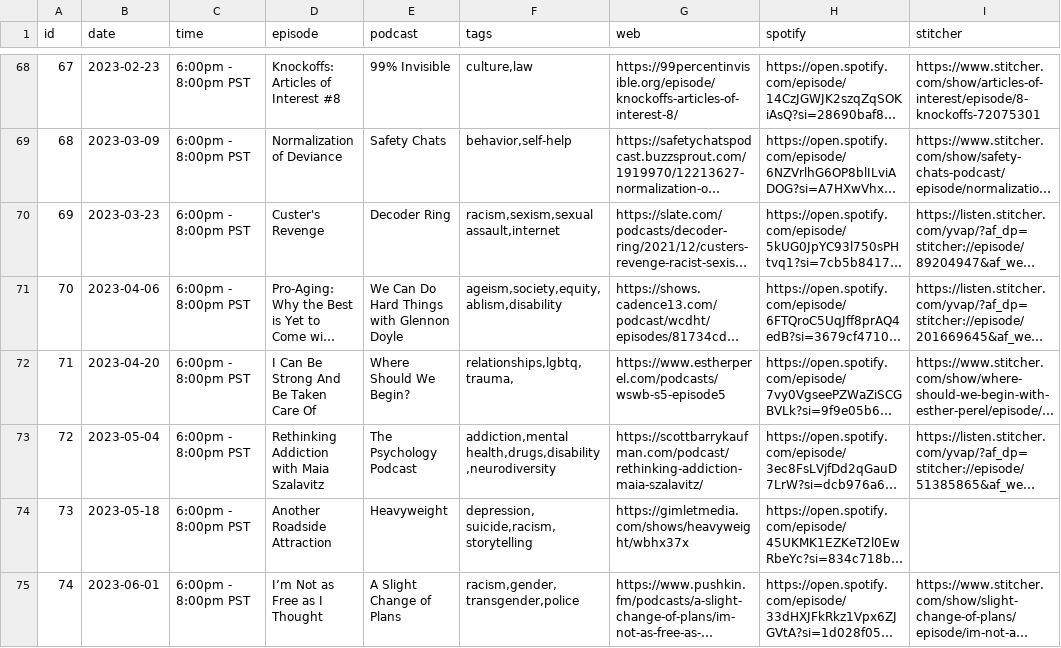
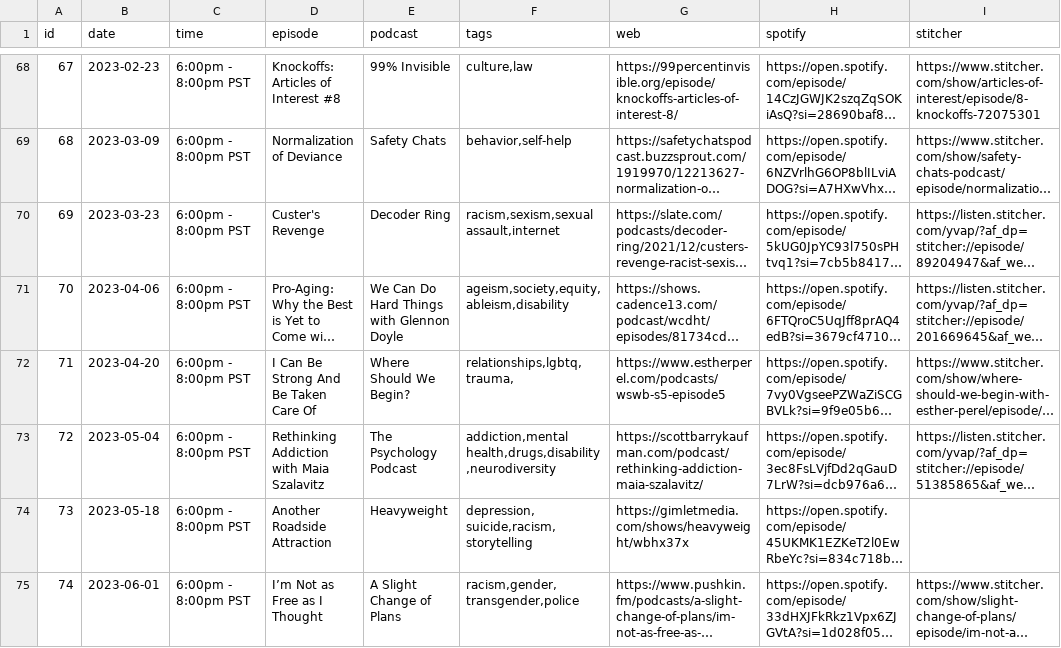
Before and after one commit to froseph/friday-podcast-club, a CSV file: episodes.csv, drawn as a sheet; only a part is shown, gaps mark what is left out; long unchanged cells end in …; the diff names each change by its address in the sheet, - before the commit and + after, or states it on an @@ line.

```diff
--- a/episodes.csv
+++ b/episodes.csv
-F71 (tags): ageism,society,equity,ablism,disability
+F71 (tags): ageism,society,equity,ableism,disability
```
Also changed, not shown: 1 other file.
